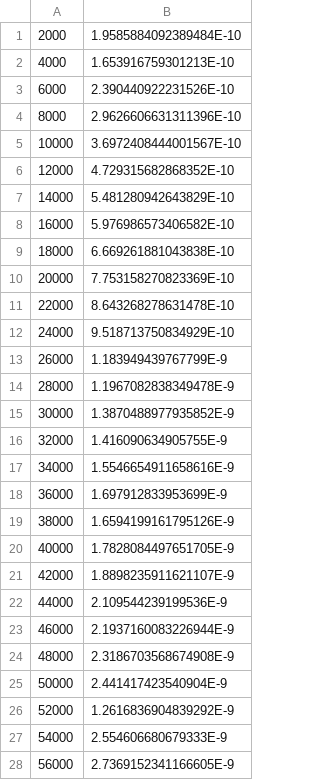
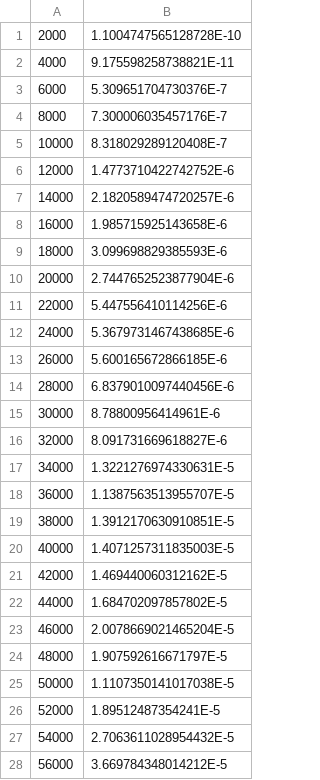
Before and after one commit to jamella/blowfish-attack, a CSV file: teste5TamSpeed.csv, drawn as a sheet; only a part is shown; the diff covers the shown part only.

```diff
--- a/teste5TamSpeed.csv
+++ b/teste5TamSpeed.csv
@@ -1,28 +1,28 @@
-2000,1.9585884092389484E-10
-4000,1.653916759301213E-10
-6000,2.390440922231526E-10
-8000,2.9626606631311396E-10
-10000,3.6972408444001567E-10
-12000,4.729315682868352E-10
-14000,5.481280942643829E-10
-16000,5.976986573406582E-10
-18000,6.669261881043838E-10
-20000,7.753158270823369E-10
-22000,8.643268278631478E-10
-24000,9.518713750834929E-10
-26000,1.183949439767799E-9
-28000,1.1967082838349478E-9
-30000,1.3870488977935852E-9
-32000,1.416090634905755E-9
-34000,1.5546654911658616E-9
-36000,1.697912833953699E-9
-38000,1.6594199161795126E-9
-40000,1.7828084497651705E-9
-42000,1.8898235911621107E-9
-44000,2.109544239199536E-9
-46000,2.1937160083226944E-9
-48000,2.3186703568674908E-9
-50000,2.441417423540904E-9
-52000,1.2616836904839292E-9
-54000,2.554606680679333E-9
-56000,2.7369152341166605E-9
+2000,1.1004747565128728E-10
+4000,9.175598258738821E-11
+6000,5.309651704730376E-7
+8000,7.300006035457176E-7
+10000,8.318029289120408E-7
+12000,1.4773710422742752E-6
+14000,2.1820589474720257E-6
+16000,1.985715925143658E-6
+18000,3.099698829385593E-6
+20000,2.7447652523877904E-6
+22000,5.447556410114256E-6
+24000,5.3679731467438685E-6
+26000,5.600165672866185E-6
+28000,6.8379010097440456E-6
+30000,8.78800956414961E-6
+32000,8.091731669618827E-6
+34000,1.3221276974330631E-5
+36000,1.1387563513955707E-5
+38000,1.3912170630910851E-5
+40000,1.4071257311835003E-5
+42000,1.469440060312162E-5
+44000,1.684702097857802E-5
+46000,2.0078669021465204E-5
+48000,1.907592616671797E-5
+50000,1.1107350141017038E-5
+52000,1.89512487354241E-5
+54000,2.7063611028954432E-5
+56000,3.669784348014212E-5
```
Also changed, not shown: 22 edited cells elsewhere in this file, teste5TamEficiencia.csv, teste5TamOverhead.csv, 4 other files.
